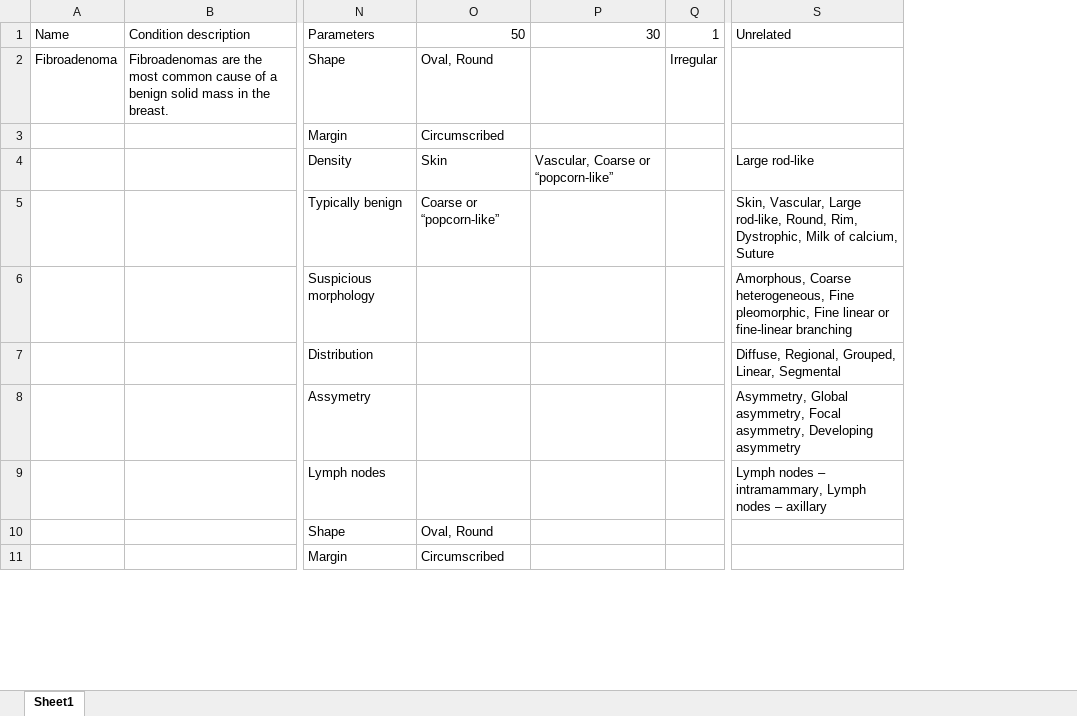
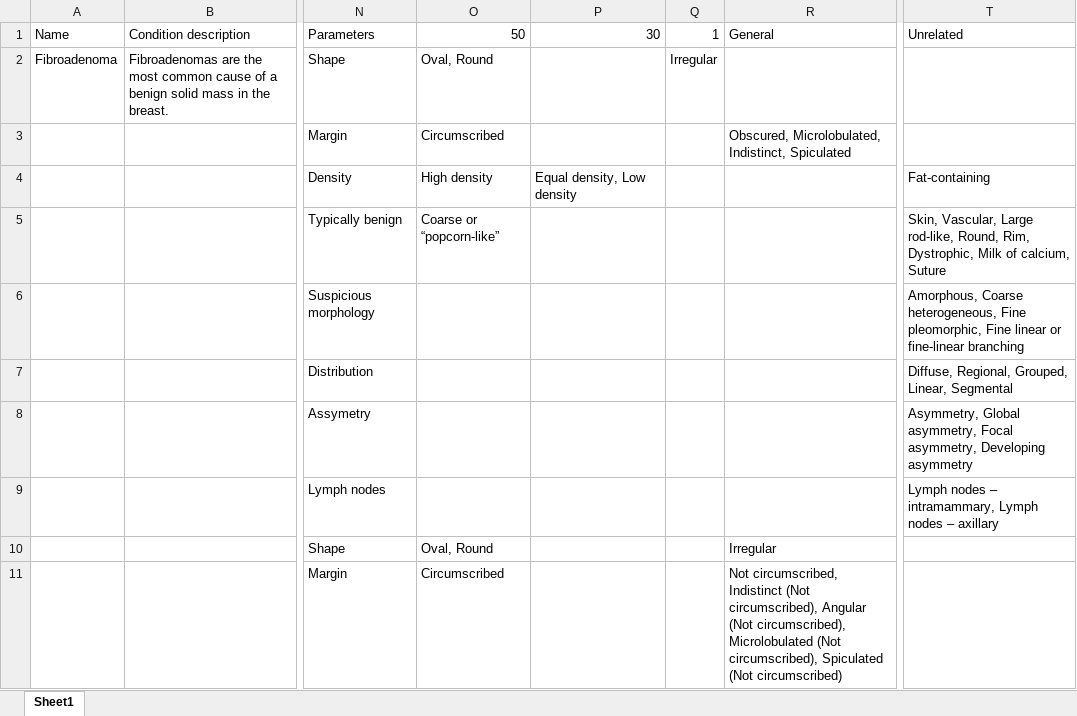
Before and after one commit to mainyanim/eyetoai, an Excel workbook: findings/output.xlsx, sheet Sheet1, drawn as a sheet; only a part is shown, gaps mark what is left out; values as stored, in another font and other column widths than the file's, no borders; addresses are those after the commit; the diff covers the shown part only; the diff names each change by its address in the sheet, - before the commit and + after, or states it on an @@ line.

Commit message:
expanded db with general parameters

```diff
--- a/findings/output.xlsx (sheet Sheet1)
+++ b/findings/output.xlsx (sheet Sheet1)
+column R (General), rows 3-11: Obscured, Microlobulated, Indistinct, Spiculated |  |  |  |  |  |  | Irregular | Not circumscribed, Indistinct (Not circumscribed), Angular (Not circumscribed), Microlobulated (Not circumscribed), Spiculated (Not circumscribed)
-O4 (50): Skin
+O4 (50): High density
-P4 (30): Vascular, Coarse or “popcorn-like”
+P4 (30): Equal density, Low density
-T4 (Unrelated): Large rod-like
+T4 (Unrelated): Fat-containing
```
Also changed, not shown: 8 edited cells elsewhere in this sheet, findings/google_form_pure.xlsx, findings/new_breast_db_test2.xlsx, 3 other files.
